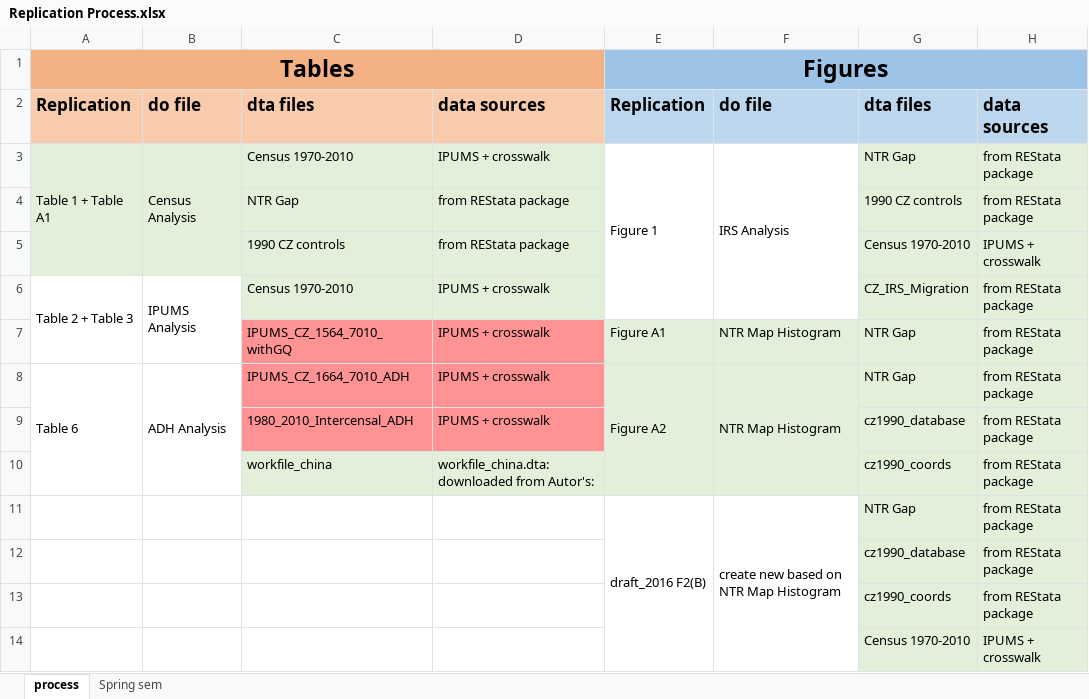
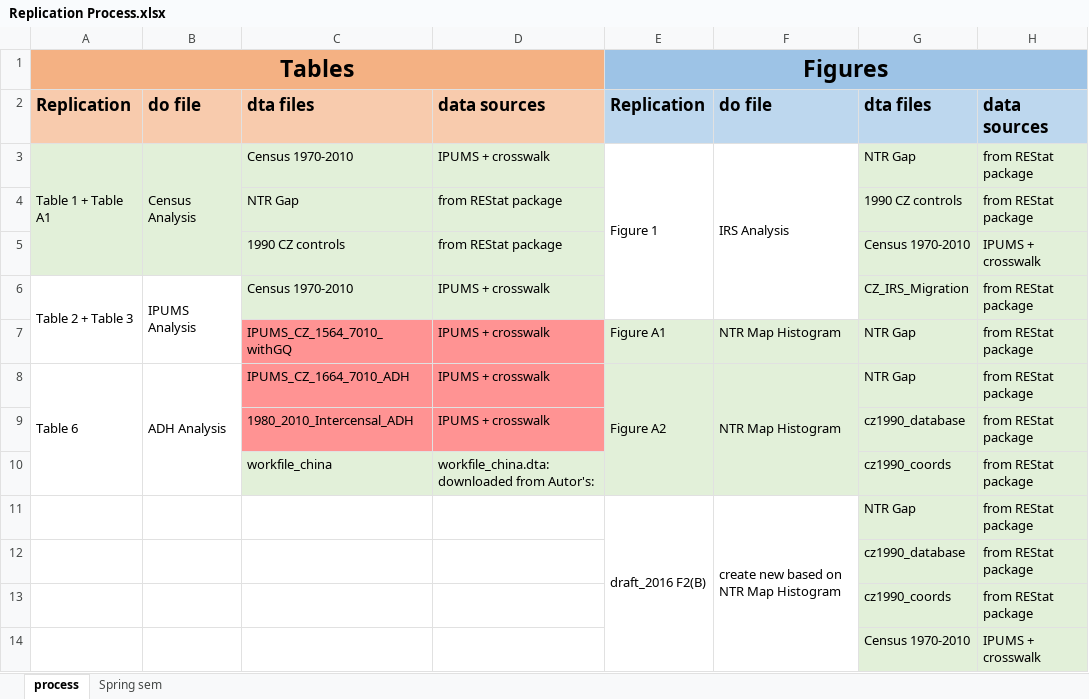
Before and after one commit to chuxinliu/LaborIIreplicatation, an Excel workbook: Replication Process.xlsx, sheet process, drawn as a sheet; values as stored, in another font and other column widths than the file's, no borders; the diff names each change by its address in the sheet, - before the commit and + after, or states it on an @@ line.

Commit message:
start table23

```diff
--- a/Replication Process.xlsx (sheet process)
+++ b/Replication Process.xlsx (sheet process)
-H3:H4: from REStata package
+H3:H4: from REStat package
-D4:D5: from REStata package
+D4:D5: from REStat package
-H6:H13: from REStata package
+H6:H13: from REStat package
```
Also changed, not shown: sheet Spring sem, 3 other files.
